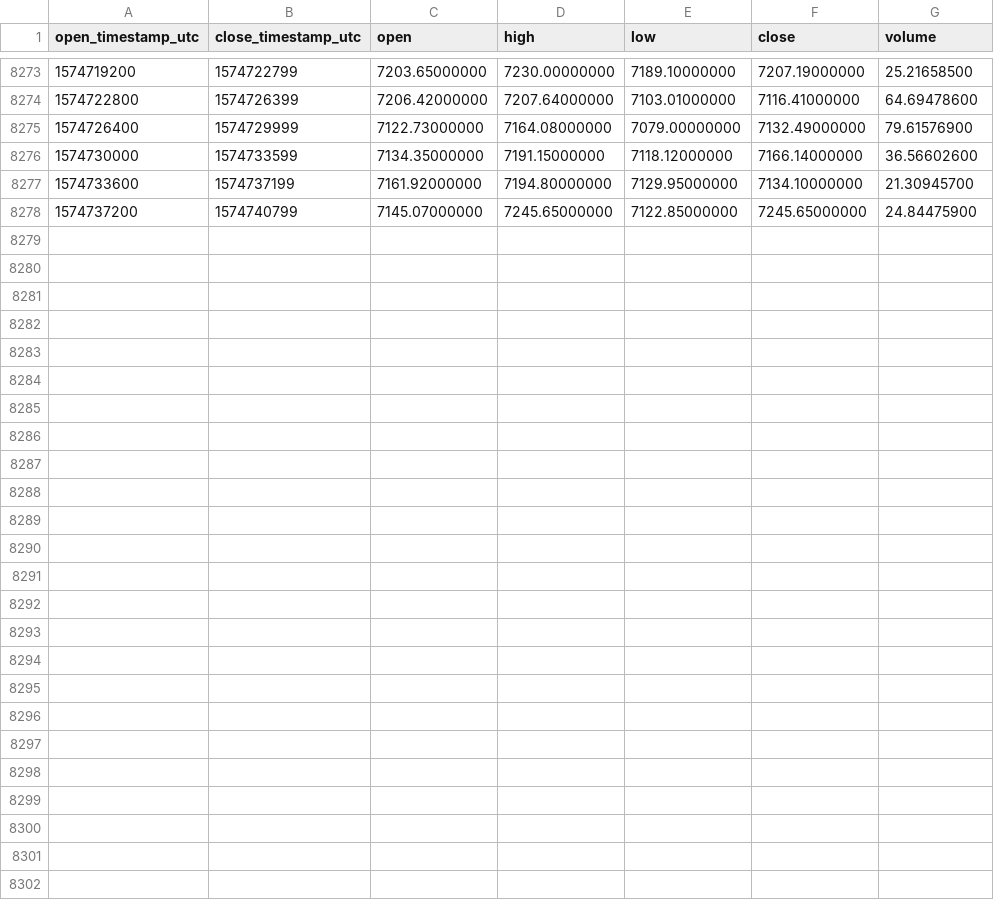
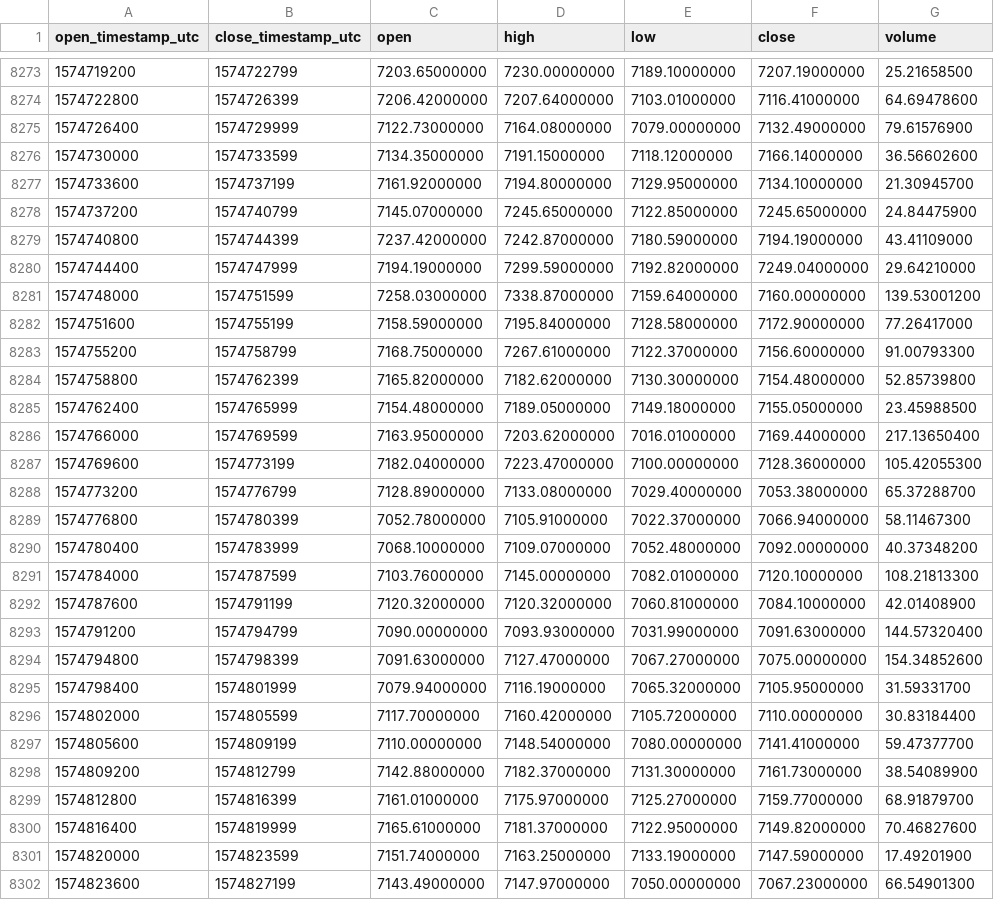
Before and after one commit to cryptobigbro/binance-BTCUSDC, a CSV file: binance-BTCUSDC-1h.csv, drawn as a sheet; only a part is shown, gaps mark what is left out; the diff names each change by its address in the sheet, - before the commit and + after, or states it on an @@ line.

Commit message:
Update OHLCV data.

```diff
--- a/binance-BTCUSDC-1h.csv
+++ b/binance-BTCUSDC-1h.csv
+row 8279: 1574740800 | 1574744399 | 7237.42000000 | 7242.87000000 | 7180.59000000 | 7194.19000000 | 43.41109000
+row 8280: 1574744400 | 1574747999 | 7194.19000000 | 7299.59000000 | 7192.82000000 | 7249.04000000 | 29.64210000
+row 8281: 1574748000 | 1574751599 | 7258.03000000 | 7338.87000000 | 7159.64000000 | 7160.00000000 | 139.53001200
+row 8282: 1574751600 | 1574755199 | 7158.59000000 | 7195.84000000 | 7128.58000000 | 7172.90000000 | 77.26417000
+row 8283: 1574755200 | 1574758799 | 7168.75000000 | 7267.61000000 | 7122.37000000 | 7156.60000000 | 91.00793300
+row 8284: 1574758800 | 1574762399 | 7165.82000000 | 7182.62000000 | 7130.30000000 | 7154.48000000 | 52.85739800
+row 8285: 1574762400 | 1574765999 | 7154.48000000 | 7189.05000000 | 7149.18000000 | 7155.05000000 | 23.45988500
+row 8286: 1574766000 | 1574769599 | 7163.95000000 | 7203.62000000 | 7016.01000000 | 7169.44000000 | 217.13650400
+row 8287: 1574769600 | 1574773199 | 7182.04000000 | 7223.47000000 | 7100.00000000 | 7128.36000000 | 105.42055300
+row 8288: 1574773200 | 1574776799 | 7128.89000000 | 7133.08000000 | 7029.40000000 | 7053.38000000 | 65.37288700
+row 8289: 1574776800 | 1574780399 | 7052.78000000 | 7105.91000000 | 7022.37000000 | 7066.94000000 | 58.11467300
+row 8290: 1574780400 | 1574783999 | 7068.10000000 | 7109.07000000 | 7052.48000000 | 7092.00000000 | 40.37348200
+row 8291: 1574784000 | 1574787599 | 7103.76000000 | 7145.00000000 | 7082.01000000 | 7120.10000000 | 108.21813300
+row 8292: 1574787600 | 1574791199 | 7120.32000000 | 7120.32000000 | 7060.81000000 | 7084.10000000 | 42.01408900
+row 8293: 1574791200 | 1574794799 | 7090.00000000 | 7093.93000000 | 7031.99000000 | 7091.63000000 | 144.57320400
+row 8294: 1574794800 | 1574798399 | 7091.63000000 | 7127.47000000 | 7067.27000000 | 7075.00000000 | 154.34852600
+row 8295: 1574798400 | 1574801999 | 7079.94000000 | 7116.19000000 | 7065.32000000 | 7105.95000000 | 31.59331700
+row 8296: 1574802000 | 1574805599 | 7117.70000000 | 7160.42000000 | 7105.72000000 | 7110.00000000 | 30.83184400
+row 8297: 1574805600 | 1574809199 | 7110.00000000 | 7148.54000000 | 7080.00000000 | 7141.41000000 | 59.47377700
+row 8298: 1574809200 | 1574812799 | 7142.88000000 | 7182.37000000 | 7131.30000000 | 7161.73000000 | 38.54089900
+row 8299: 1574812800 | 1574816399 | 7161.01000000 | 7175.97000000 | 7125.27000000 | 7159.77000000 | 68.91879700
+row 8300: 1574816400 | 1574819999 | 7165.61000000 | 7181.37000000 | 7122.95000000 | 7149.82000000 | 70.46827600
+row 8301: 1574820000 | 1574823599 | 7151.74000000 | 7163.25000000 | 7133.19000000 | 7147.59000000 | 17.49201900
+row 8302: 1574823600 | 1574827199 | 7143.49000000 | 7147.97000000 | 7050.00000000 | 7067.23000000 | 66.54901300
```
Also changed, not shown: binance-BTCUSDC-1d.csv.
